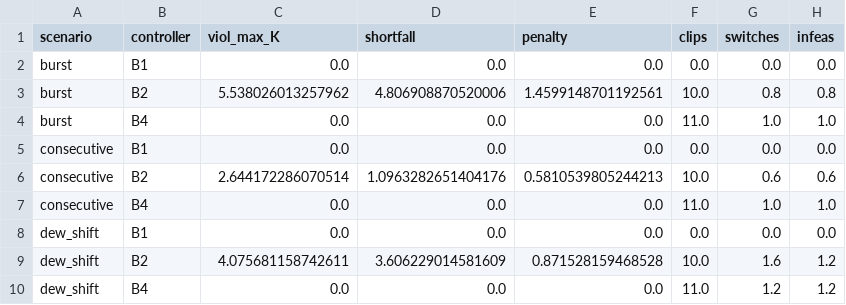
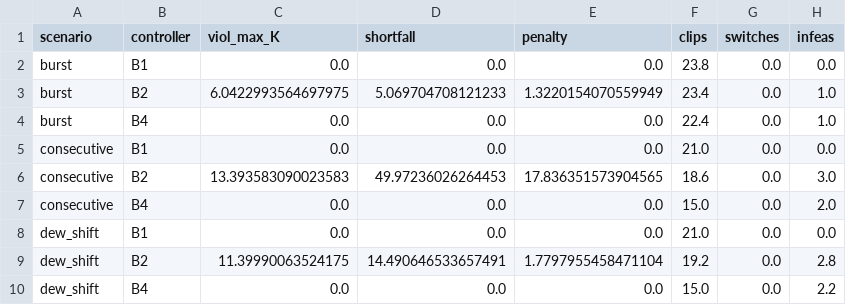
Before and after one commit to Mercury0828/ENvelope-Certified-Offering-and-REcourse, a CSV file: results/phase6/stress_summary.csv, drawn as a sheet.

```diff
--- a/results/phase6/stress_summary.csv
+++ b/results/phase6/stress_summary.csv
@@ -1,10 +1,10 @@
 scenario,controller,viol_max_K,shortfall,penalty,clips,switches,infeas
-burst,B1,0.0,0.0,0.0,0.0,0.0,0.0
-burst,B2,5.538026013257962,4.806908870520006,1.4599148701192561,10.0,0.8,0.8
-burst,B4,0.0,0.0,0.0,11.0,1.0,1.0
-consecutive,B1,0.0,0.0,0.0,0.0,0.0,0.0
-consecutive,B2,2.644172286070514,1.0963282651404176,0.5810539805244213,10.0,0.6,0.6
-consecutive,B4,0.0,0.0,0.0,11.0,1.0,1.0
-dew_shift,B1,0.0,0.0,0.0,0.0,0.0,0.0
-dew_shift,B2,4.075681158742611,3.606229014581609,0.871528159468528,10.0,1.6,1.2
-dew_shift,B4,0.0,0.0,0.0,11.0,1.2,1.2
+burst,B1,0.0,0.0,0.0,23.8,0.0,0.0
+burst,B2,6.0422993564697975,5.069704708121233,1.3220154070559949,23.4,0.0,1.0
+burst,B4,0.0,0.0,0.0,22.4,0.0,1.0
+consecutive,B1,0.0,0.0,0.0,21.0,0.0,0.0
+consecutive,B2,13.393583090023583,49.97236026264453,17.836351573904565,18.6,0.0,3.0
+consecutive,B4,0.0,0.0,0.0,15.0,0.0,2.0
+dew_shift,B1,0.0,0.0,0.0,21.0,0.0,0.0
+dew_shift,B2,11.39990063524175,14.490646533657491,1.7797955458471104,19.2,0.0,2.8
+dew_shift,B4,0.0,0.0,0.0,15.0,0.0,2.2
```
Also changed, not shown: results/phase6/F1_dew.csv, results/phase6/F1_kappa.csv, 25 other files.
